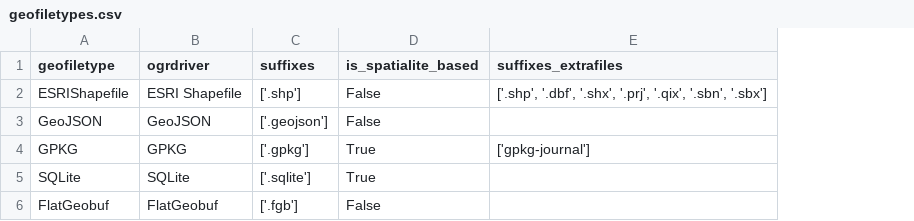
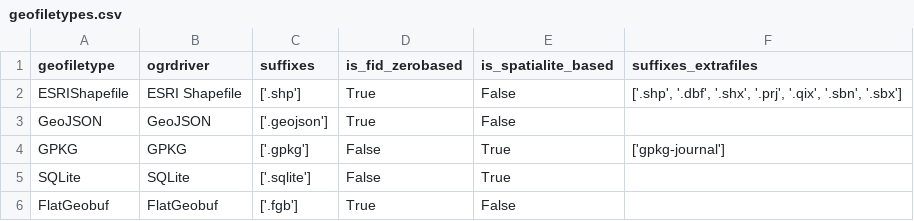
Before and after one commit to geofileops/geofileops, a CSV file: geofileops/util/geofiletypes.csv, drawn as a sheet; the diff names each change by its address in the sheet, - before the commit and + after, or states it on an @@ line.

```diff
--- a/geofileops/util/geofiletypes.csv
+++ b/geofileops/util/geofiletypes.csv
+column D (is_fid_zerobased), rows 2-6: True | True | False | False | True
```
Also changed, not shown: 10 other files.
